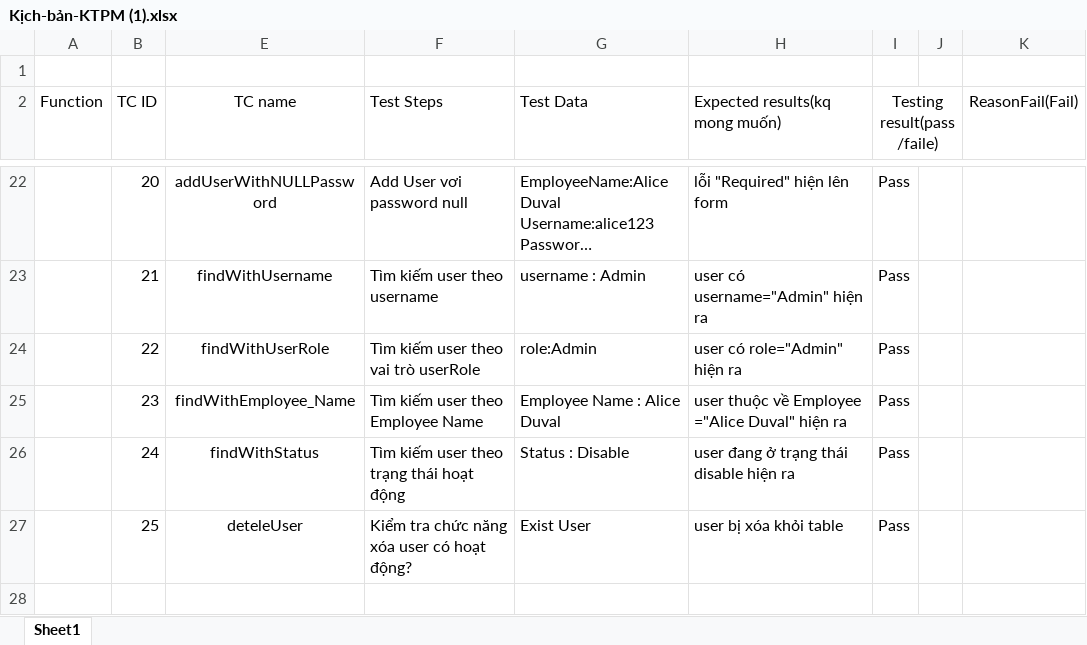
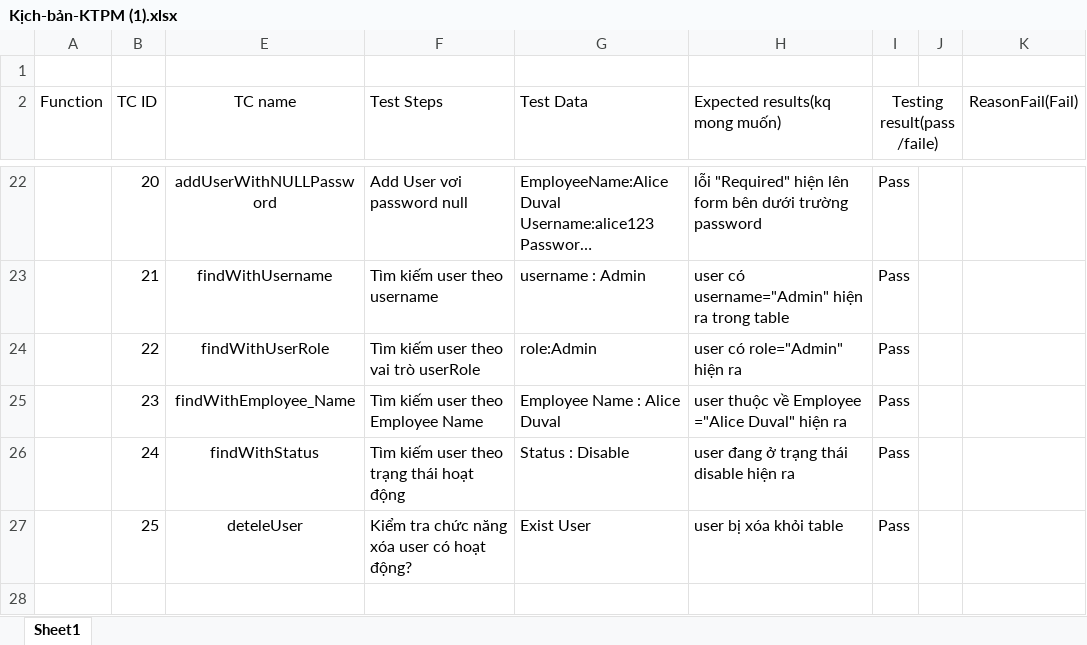
Before and after one commit to loilunhp007/AppiumTest, an Excel workbook: Kịch-bản-KTPM (1).xlsx, sheet Sheet1, drawn as a sheet; only a part is shown, gaps mark what is left out; long unchanged cells end in …; values as stored, in another font and other column widths than the file's, no borders; the diff covers the shown part only; the diff names each change by its address in the sheet, - before the commit and + after, or states it on an @@ line.

```diff
--- a/Kịch-bản-KTPM (1).xlsx (sheet Sheet1)
+++ b/Kịch-bản-KTPM (1).xlsx (sheet Sheet1)
-H22 (Expected results(kq mong muốn)): lỗi "Required" hiện lên form
+H22 (Expected results(kq mong muốn)): lỗi "Required" hiện lên form bên dưới trường password
-H23 (Expected results(kq mong muốn)): user có username="Admin" hiện ra
+H23 (Expected results(kq mong muốn)): user có username="Admin" hiện ra trong table
```
Also changed, not shown: 2 added rows, 2 removed rows and 28 edited cells elsewhere in this sheet, 16 other files.
